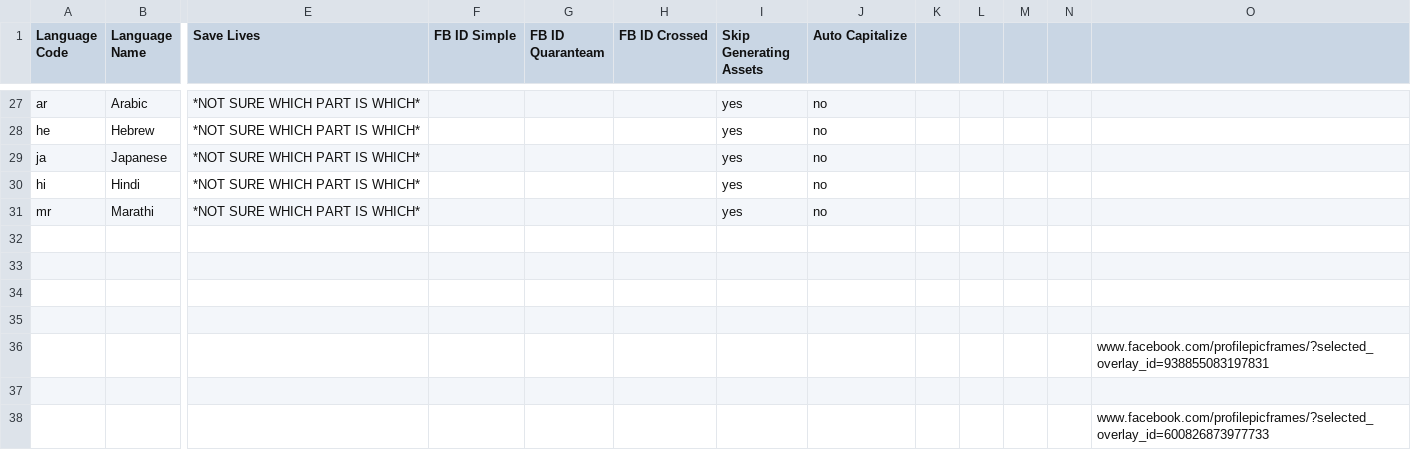
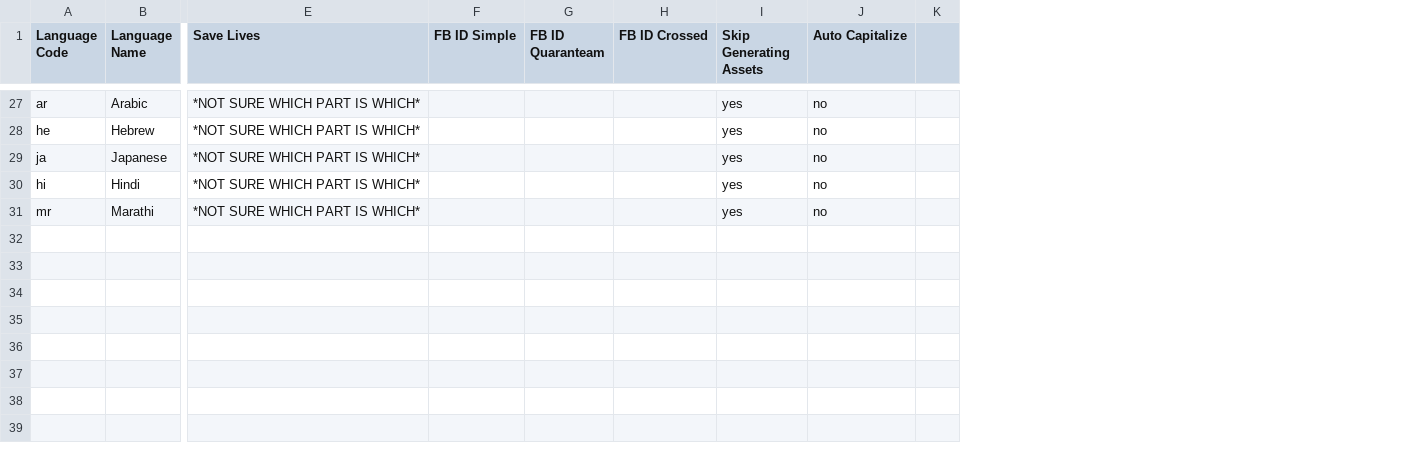
Before and after one commit to ibrt/quaranteam, a CSV file: frames-tools/tools/assets/assets/languages.csv, drawn as a sheet; only a part is shown, gaps mark what is left out; removed rows and columns are numbered as before the commit, all else as after; rows hold the shown columns only; the diff covers the shown part only; the diff names each change by its address in the sheet, - before the commit and + after, or states it on an @@ line.

```diff
--- a/frames-tools/tools/assets/assets/languages.csv
+++ b/frames-tools/tools/assets/assets/languages.csv
-column K, empty
-column L, empty
-column M, empty
-column N, empty
-column O, empty
+column K, empty
-row 32: (empty)
-row 33: (empty)
-row 34: (empty)
-row 35: (empty)
-row 36:  |  |  |  |  |  |  |  |  |  |  |  | www.facebook.com/profilepicframes/?selected_overlay_id=938855083197831
-row 37: (empty)
-row 38:  |  |  |  |  |  |  |  |  |  |  |  | www.facebook.com/profilepicframes/?selected_overlay_id=600826873977733
```
Also changed, not shown: 51 edited cells elsewhere in this file.
